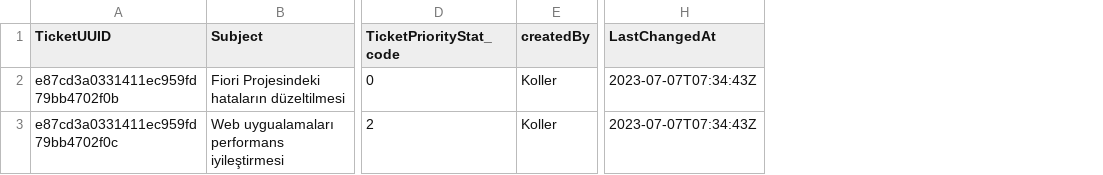
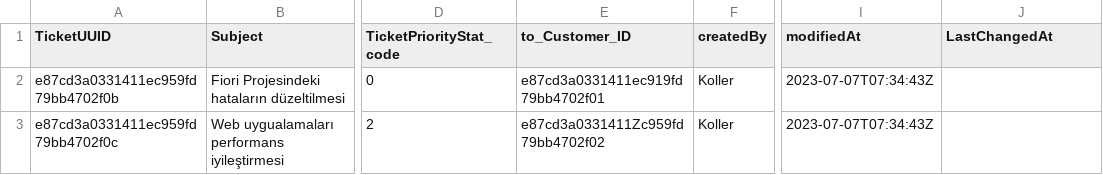
Before and after one commit to eyupbaycol/capm_ticket_app, a CSV file: db/data/sap.fe.cap.tickets-Ticket.csv, drawn as a sheet; only a part is shown, gaps mark what is left out; addresses are those after the commit; the diff names each change by its address in the sheet, - before the commit and + after, or states it on an @@ line.

Commit message:
add custom controller

```diff
--- a/db/data/sap.fe.cap.tickets-Ticket.csv
+++ b/db/data/sap.fe.cap.tickets-Ticket.csv
+column E (to_Customer_ID), rows 2-3: e87cd3a0331411ec919fd79bb4702f01 | e87cd3a0331411Zc959fd79bb4702f02
+column I (modifiedAt), rows 2-3: 2023-07-07T07:34:43Z | 2023-07-07T07:34:43Z
-J2:J3 (LastChangedAt): 2023-07-07T07:34:43Z
+J2:J3 (LastChangedAt): (empty)
```
Also changed, not shown: 9 other files.
